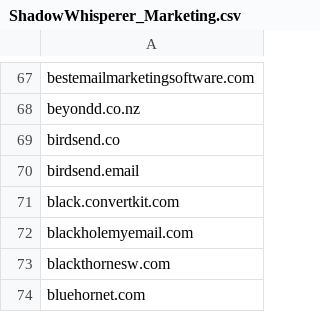
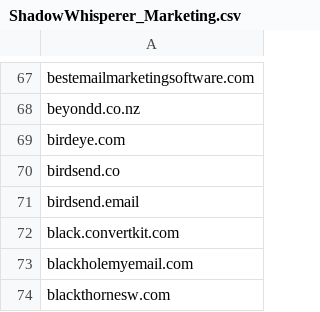
Before and after one commit to external-sources/hosts-sources, a CSV file: data/ShadowWhisperer_Marketing.csv, drawn as a sheet; only a part is shown, gaps mark what is left out; the shorter side is filled out with more unchanged rows; the diff names each change by its address in the sheet, - before the commit and + after, or states it on an @@ line.

```diff
--- a/data/ShadowWhisperer_Marketing.csv
+++ b/data/ShadowWhisperer_Marketing.csv
+row 69: birdeye.com
```
Also changed, not shown: data/ShadowWhisperer_Ads.csv, data/ShadowWhisperer_Scam.csv, 5 other files.
